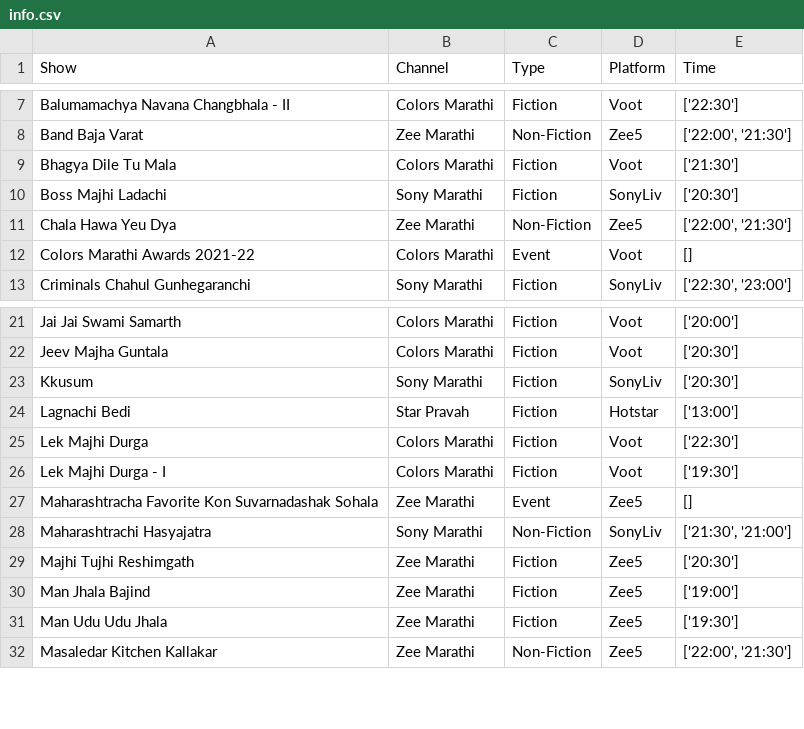
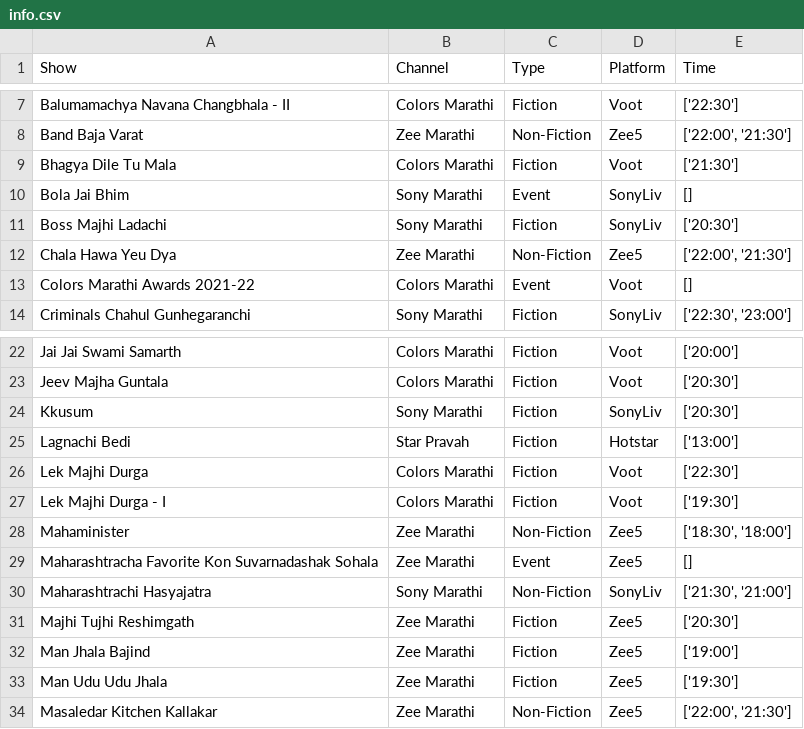
Before and after one commit to rohitk04/marathi-shows-data, a CSV file: data/csv/shows/info.csv, drawn as a sheet; only a part is shown, gaps mark what is left out; the diff names each change by its address in the sheet, - before the commit and + after, or states it on an @@ line.

```diff
--- a/data/csv/shows/info.csv
+++ b/data/csv/shows/info.csv
+row 10: Bola Jai Bhim | Sony Marathi | Event | SonyLiv | []
+row 28: Mahaminister | Zee Marathi | Non-Fiction | Zee5 | ['18:30', '18:00']
```
Also changed, not shown: data/csv/shows/tv/tv_trp_rank.csv, data/csv/shows/tv/tv_trp_trp.csv, 5 other files.
